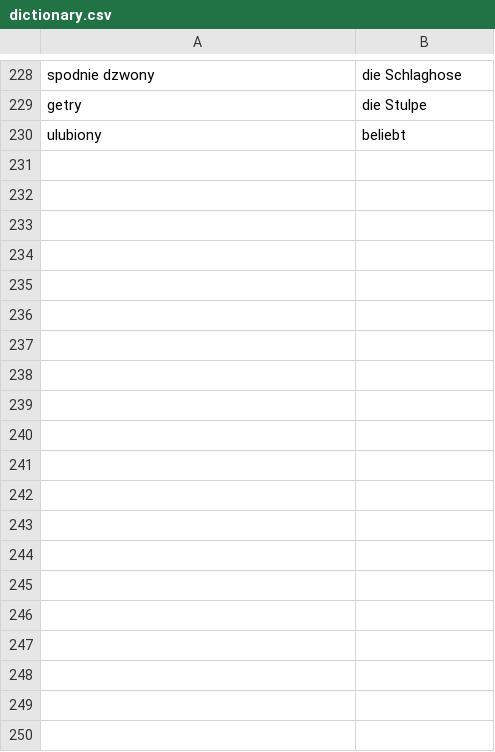
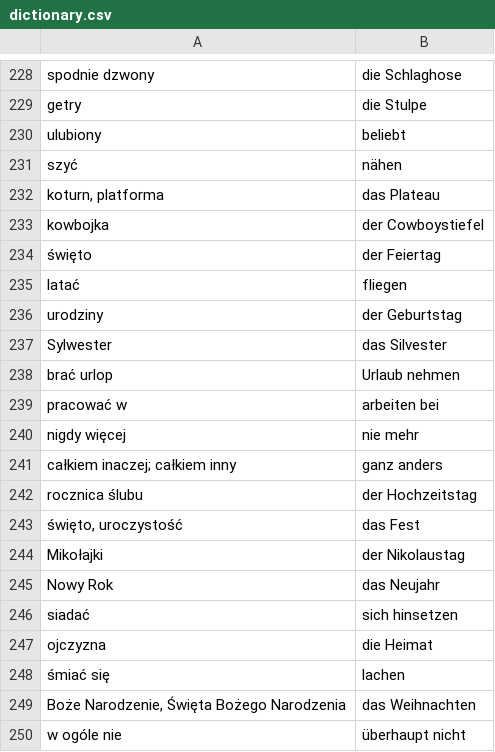
Before and after one commit to St1reX/installing-bot, a CSV file: csv/dictionary.csv, drawn as a sheet; only a part is shown, gaps mark what is left out; the diff covers the shown part only; the diff names each change by its address in the sheet, - before the commit and + after, or states it on an @@ line.

```diff
--- a/csv/dictionary.csv
+++ b/csv/dictionary.csv
+row 231: szyć | nähen
+row 232: koturn, platforma | das Plateau
+row 233: kowbojka | der Cowboystiefel
+row 234: święto | der Feiertag
+row 235: latać | fliegen
+row 236: urodziny | der Geburtstag
+row 237: Sylwester | das Silvester
+row 238: brać urlop | Urlaub nehmen
+row 239: pracować w | arbeiten bei
+row 240: nigdy więcej | nie mehr
+row 241: całkiem inaczej; całkiem inny | ganz anders
+row 242: rocznica ślubu | der Hochzeitstag
+row 243: święto, uroczystość | das Fest
+row 244: Mikołajki | der Nikolaustag
+row 245: Nowy Rok | das Neujahr
+row 246: siadać | sich hinsetzen
+row 247: ojczyzna | die Heimat
+row 248: śmiać się | lachen
+row 249: Boże Narodzenie, Święta Bożego Narodzenia | das Weihnachten
+row 250: w ogóle nie | überhaupt nicht
```
Also changed, not shown: 75 added rows elsewhere in this file, 28 other files.
